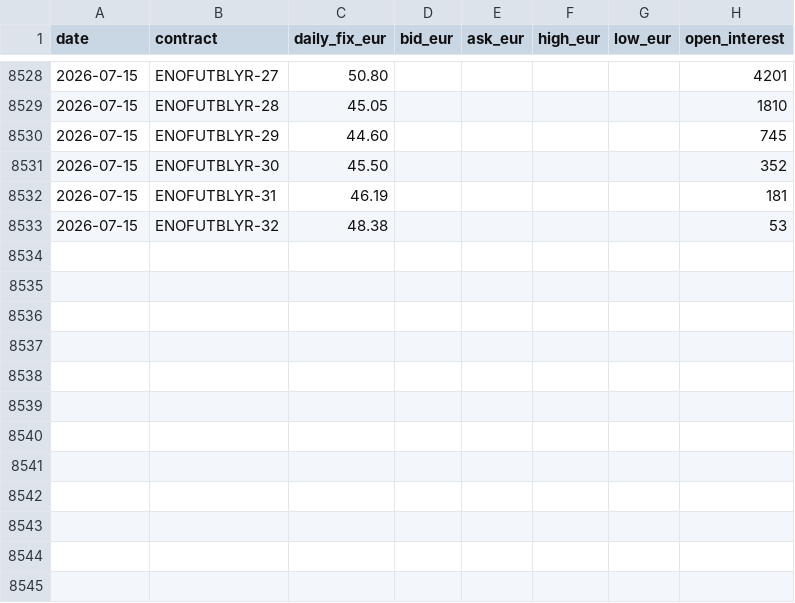
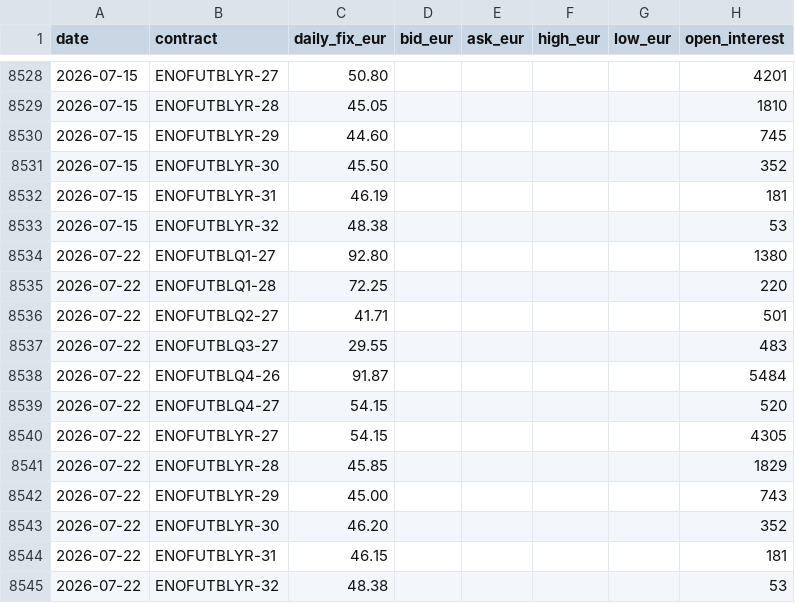
Before and after one commit to tunaftw/electricity-price, a CSV file: Resultat/marknadsdata/nasdaq/futures/sys_baseload.csv, drawn as a sheet; only a part is shown, gaps mark what is left out; the diff names each change by its address in the sheet, - before the commit and + after, or states it on an @@ line.

Commit message:
data: sync electricity data through 2026-07-21

```diff
--- a/Resultat/marknadsdata/nasdaq/futures/sys_baseload.csv
+++ b/Resultat/marknadsdata/nasdaq/futures/sys_baseload.csv
+row 8534: 2026-07-22 | ENOFUTBLQ1-27 | 92.80 |  |  |  |  | 1380
+row 8535: 2026-07-22 | ENOFUTBLQ1-28 | 72.25 |  |  |  |  | 220
+row 8536: 2026-07-22 | ENOFUTBLQ2-27 | 41.71 |  |  |  |  | 501
+row 8537: 2026-07-22 | ENOFUTBLQ3-27 | 29.55 |  |  |  |  | 483
+row 8538: 2026-07-22 | ENOFUTBLQ4-26 | 91.87 |  |  |  |  | 5484
+row 8539: 2026-07-22 | ENOFUTBLQ4-27 | 54.15 |  |  |  |  | 520
+row 8540: 2026-07-22 | ENOFUTBLYR-27 | 54.15 |  |  |  |  | 4305
+row 8541: 2026-07-22 | ENOFUTBLYR-28 | 45.85 |  |  |  |  | 1829
+row 8542: 2026-07-22 | ENOFUTBLYR-29 | 45.00 |  |  |  |  | 743
+row 8543: 2026-07-22 | ENOFUTBLYR-30 | 46.20 |  |  |  |  | 352
+row 8544: 2026-07-22 | ENOFUTBLYR-31 | 46.15 |  |  |  |  | 181
+row 8545: 2026-07-22 | ENOFUTBLYR-32 | 48.38 |  |  |  |  | 53
```
Also changed, not shown: Resultat/marknadsdata/nasdaq/futures/epad_se1_lul.csv, Resultat/marknadsdata/nasdaq/futures/epad_se2_sun.csv, 34 other files.
